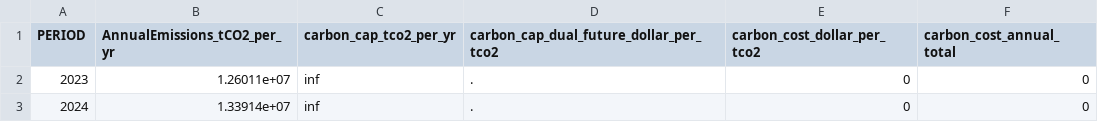
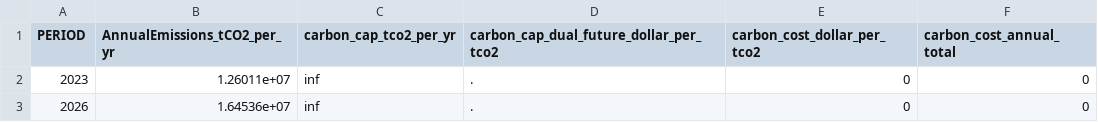
Before and after one commit to JorgeHGarcia/switch-colombia, a CSV file: model/outputs/emissions.csv, drawn as a sheet.

```diff
--- a/model/outputs/emissions.csv
+++ b/model/outputs/emissions.csv
@@ -2,2 +2,2 @@ PERIOD,AnnualEmissions_tCO2_per_yr,carbon_cap_tco2_per_yr,carbon_cap_dual_future
 2023,1.26011e+07,inf,.,0,0
-2024,1.33914e+07,inf,.,0,0
+2026,1.64536e+07,inf,.,0,0
```
Also changed, not shown: model/inputs/hydro_timeseries.csv, model/outputs/BuildTx.csv, 16 other files.
